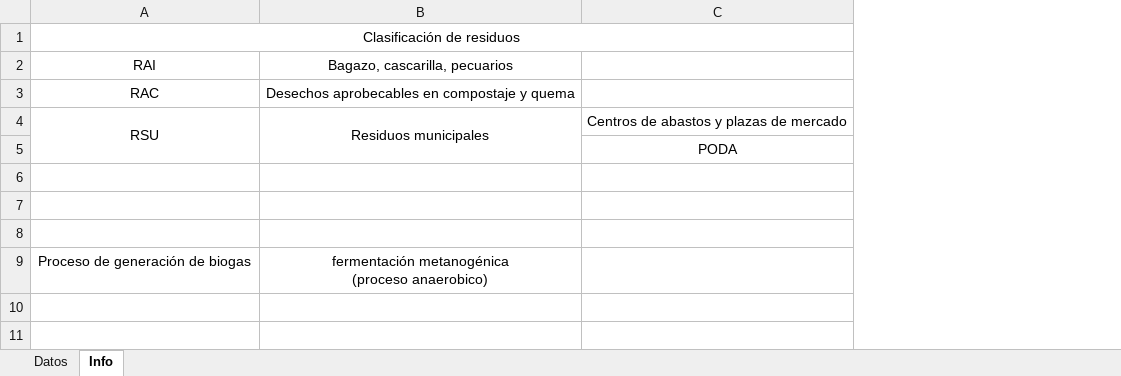
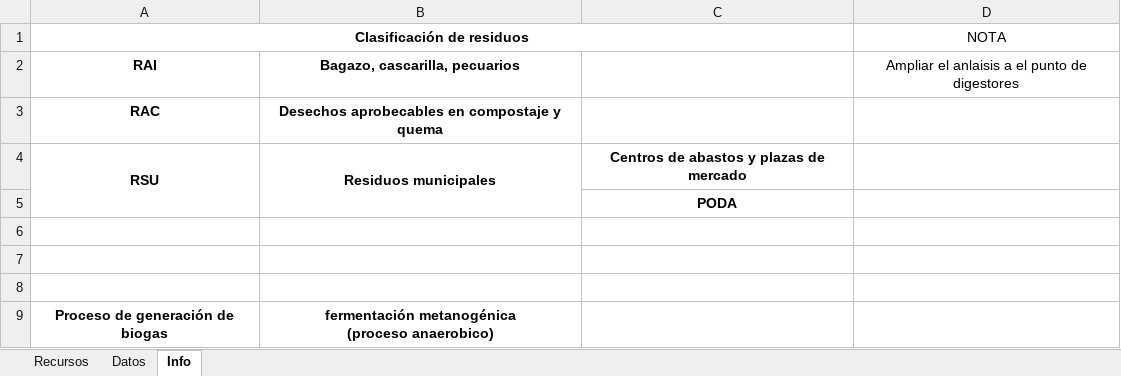
Before and after one commit to MateoBarrera/ResearchDev, an Excel workbook: data/biomass/biomasa.xlsx, sheet Info, drawn as a sheet; values as stored, in another font and other column widths than the file's, no borders; charts and pictures not drawn; the diff names each change by its address in the sheet, - before the commit and + after, or states it on an @@ line.

```diff
--- a/data/biomass/biomasa.xlsx (sheet Info)
+++ b/data/biomass/biomasa.xlsx (sheet Info)
+sheet tab: Recursos
+column D (NOTA), row 2: Ampliar el anlaisis a el punto de digestores
-A1 bold: off
+A1 bold: on
-A2:B3 bold: off
+A2:B3 bold: on
-A4:C4 bold: off
+A4:C4 bold: on
-C5 bold: off
+C5 bold: on
-A9:B9 bold: off
+A9:B9 bold: on
```
Also changed, not shown: sheet Datos, charts or pictures, 5 other files.
